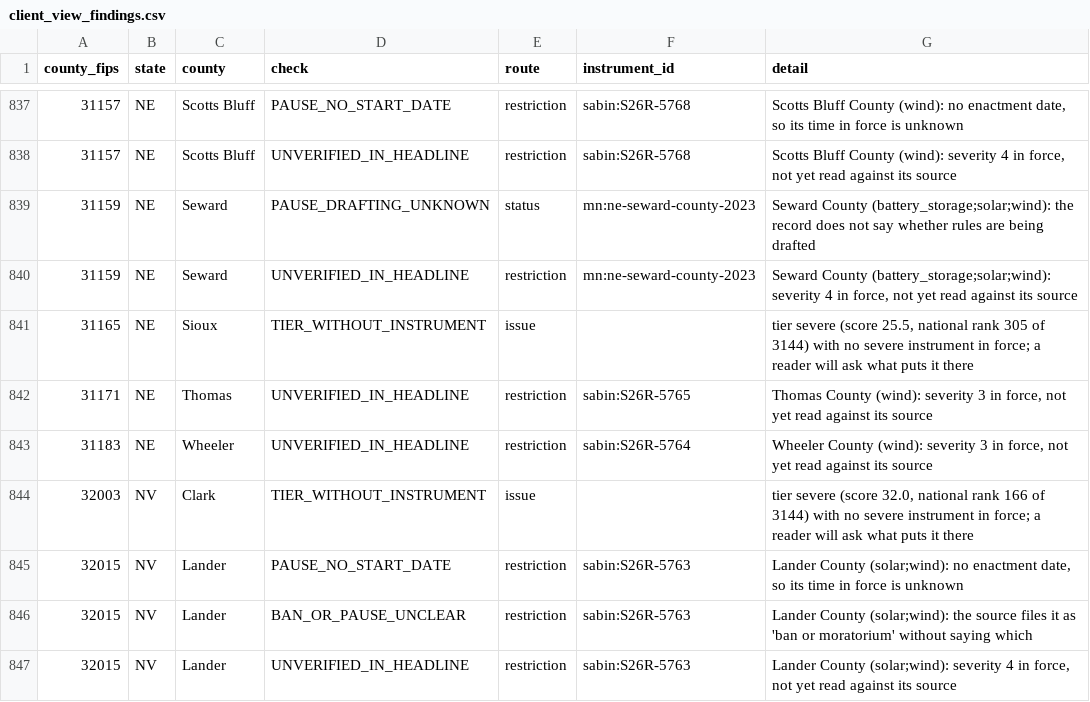
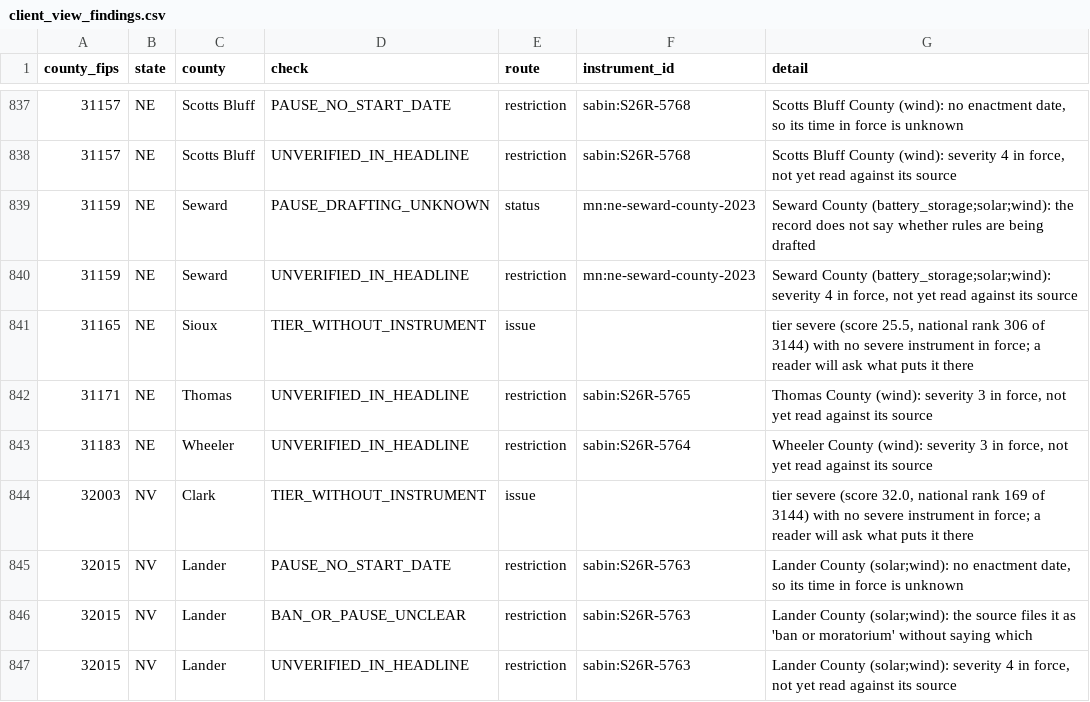
Before and after one commit to pricephillips/renewable-opposition, a CSV file: data/review/client_view_findings.csv, drawn as a sheet; only a part is shown, gaps mark what is left out; the diff covers the shown part only.

```diff
--- a/data/review/client_view_findings.csv
+++ b/data/review/client_view_findings.csv
@@ -840,6 +840,6 @@ county_fips,state,county,check,route,instrument_id,detail
 31159,NE,Seward,UNVERIFIED_IN_HEADLINE,restriction,mn:ne-seward-county-2023,"Seward County (battery_storage;solar;wind): severity 4 in force, not yet read against its source"
-31165,NE,Sioux,TIER_WITHOUT_INSTRUMENT,issue,,"tier severe (score 25.5, national rank 305 of 3144) with no severe instrument in force; a reader will ask what puts it there"
+31165,NE,Sioux,TIER_WITHOUT_INSTRUMENT,issue,,"tier severe (score 25.5, national rank 306 of 3144) with no severe instrument in force; a reader will ask what puts it there"
 31171,NE,Thomas,UNVERIFIED_IN_HEADLINE,restriction,sabin:S26R-5765,"Thomas County (wind): severity 3 in force, not yet read against its source"
 31183,NE,Wheeler,UNVERIFIED_IN_HEADLINE,restriction,sabin:S26R-5764,"Wheeler County (wind): severity 3 in force, not yet read against its source"
-32003,NV,Clark,TIER_WITHOUT_INSTRUMENT,issue,,"tier severe (score 32.0, national rank 166 of 3144) with no severe instrument in force; a reader will ask what puts it there"
+32003,NV,Clark,TIER_WITHOUT_INSTRUMENT,issue,,"tier severe (score 32.0, national rank 169 of 3144) with no severe instrument in force; a reader will ask what puts it there"
 32015,NV,Lander,PAUSE_NO_START_DATE,restriction,sabin:S26R-5763,"Lander County (solar;wind): no enactment date, so its time in force is unknown"
```
Also changed, not shown: 1 added row, 1 removed row and 67 edited cells elsewhere in this file, data/model/county_record_scores.csv, data/review/outcome_worklist.csv, 8 other files.
